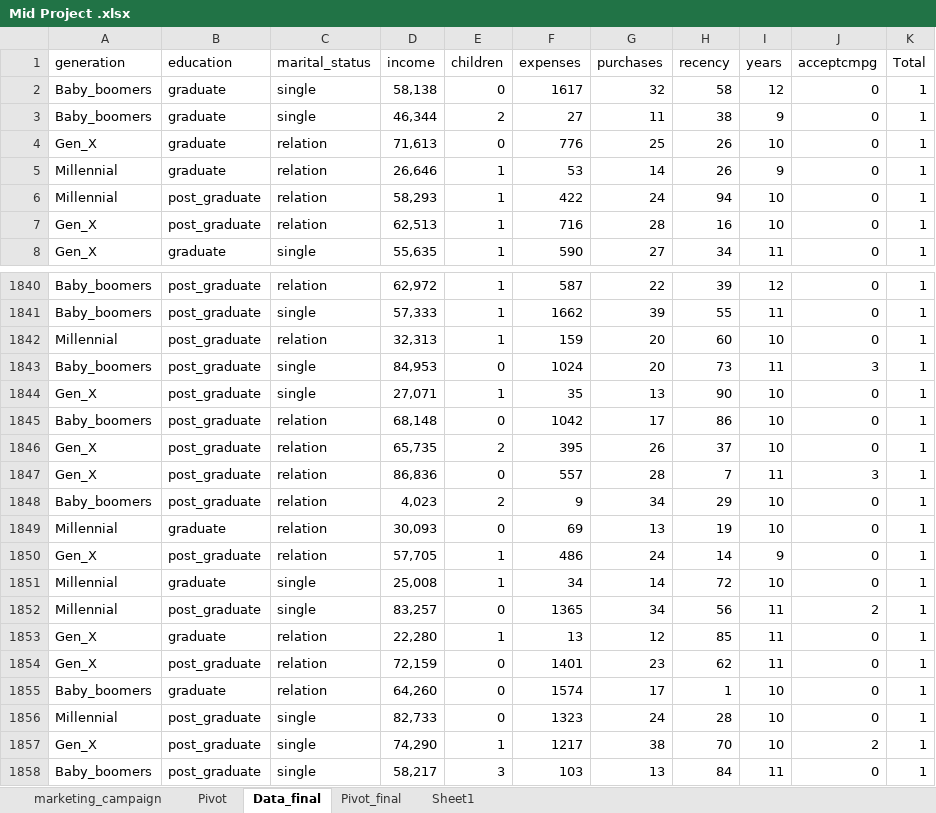
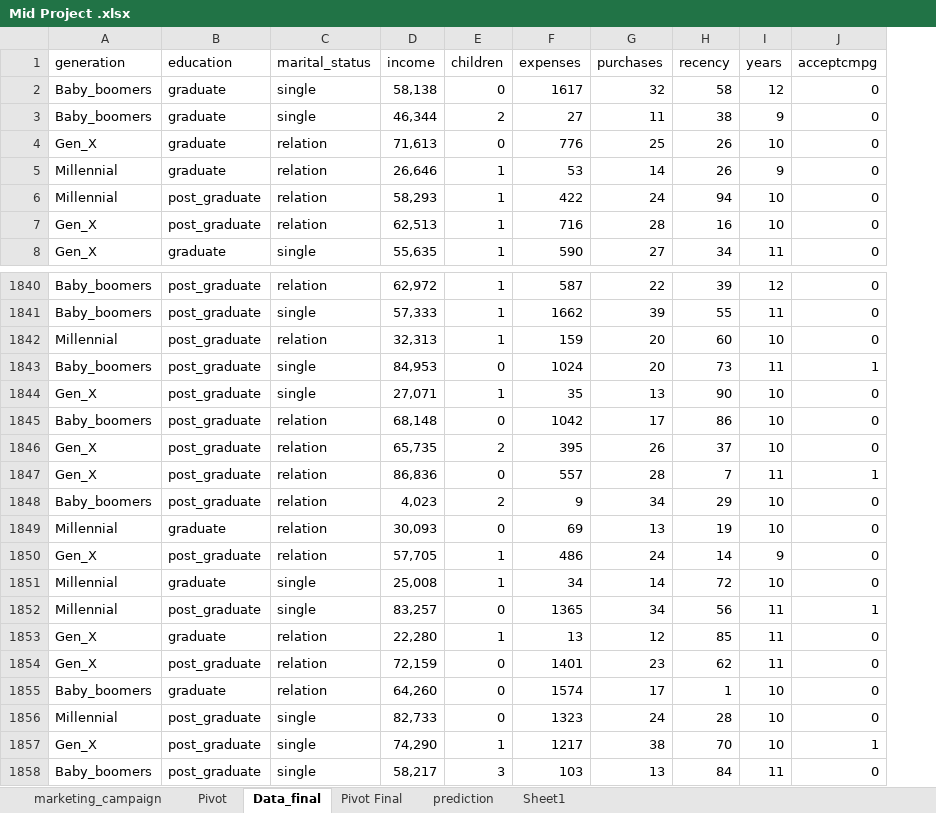
Before and after one commit to Dan2024IronHack/Mid-Project-Dan, an Excel workbook: Mid Project .xlsx, sheet Data_final, drawn as a sheet; only a part is shown, gaps mark what is left out; values as stored, in another font and other column widths than the file's, no borders; table styles not drawn; the diff covers the shown part only; the diff names each change by its address in the sheet, - before the commit and + after, or states it on an @@ line.

```diff
--- a/Mid Project .xlsx (sheet Data_final)
+++ b/Mid Project .xlsx (sheet Data_final)
-sheet tab: Pivot_final
+sheet tab: Pivot Final
+sheet tab: prediction
-column K (Total), rows 2-8: all 1; rows 1840-1858: all 1
-J1843 (acceptcmpg): 3
+J1843 (acceptcmpg): 1
-J1847 (acceptcmpg): 3
+J1847 (acceptcmpg): 1
-J1852 (acceptcmpg): 2
+J1852 (acceptcmpg): 1
-J1857 (acceptcmpg): 2
+J1857 (acceptcmpg): 1
```
Also changed, not shown: 134 edited cells elsewhere in this sheet, 4 other files.
